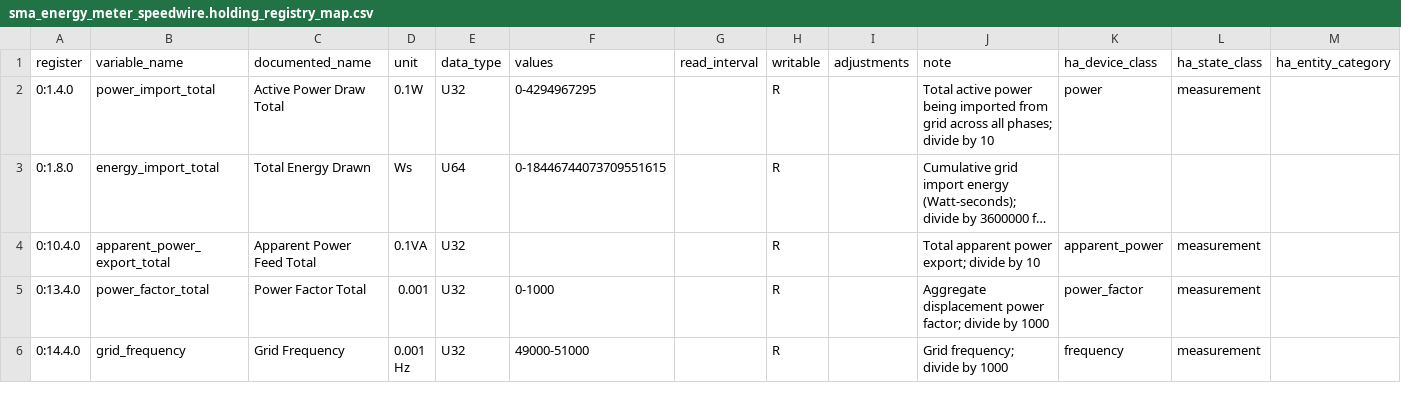
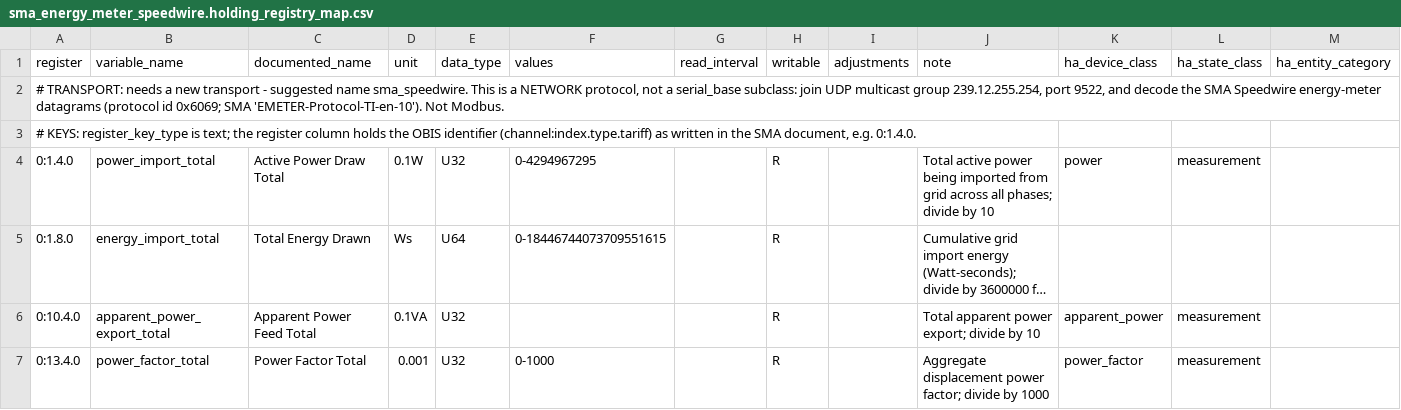
Before and after one commit to BuxtonCalvin/MultiProtocolGateway, a CSV file: protocols/sma/sma_energy_meter_speedwire.holding_registry_map.csv, drawn as a sheet; only a part is shown; the shorter side is filled out with more unchanged rows; long unchanged cells end in …; the diff names each change by its address in the sheet, - before the commit and + after, or states it on an @@ line.

```diff
--- a/protocols/sma/sma_energy_meter_speedwire.holding_registry_map.csv
+++ b/protocols/sma/sma_energy_meter_speedwire.holding_registry_map.csv
+row 2: # TRANSPORT: needs a new transport - suggested name sma_speedwire. This is a NETWORK protocol, not a serial_base subclass: join UDP multicast group 239.12.255.254, port 9522, and decode the SMA Speedwire energy-meter datagrams (protocol id 0x6069; SMA 'EMETER-Protocol-TI-en-10'). Not Modbus.
+row 3: # KEYS: register_key_type is text; the register column holds the OBIS identifier (channel:index.type.tariff) as written in the SMA document, e.g. 0:1.4.0.
```
Also changed, not shown: protocols/victron/victron_mk3usb_vebus.holding_registry_map.csv, protocols/victron/victron_vedirect_serial.holding_registry_map.csv, 8 other files.
